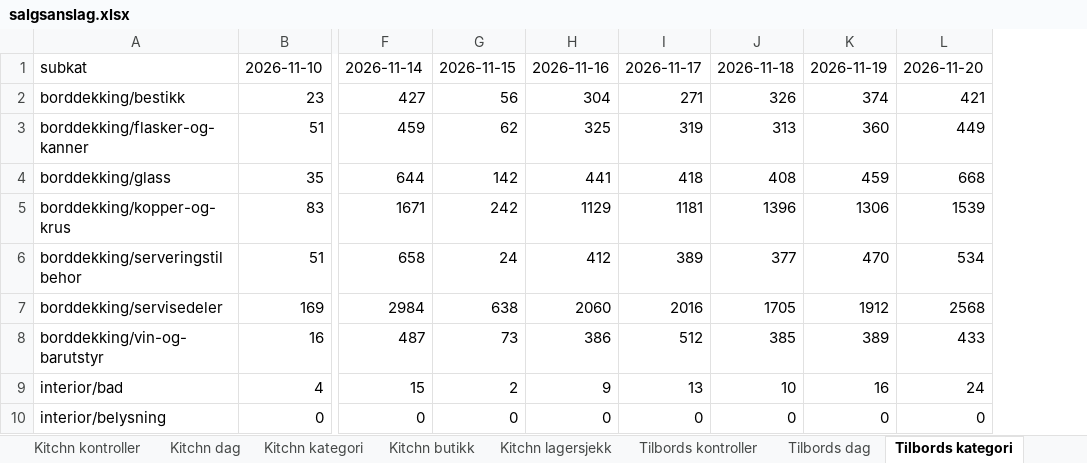
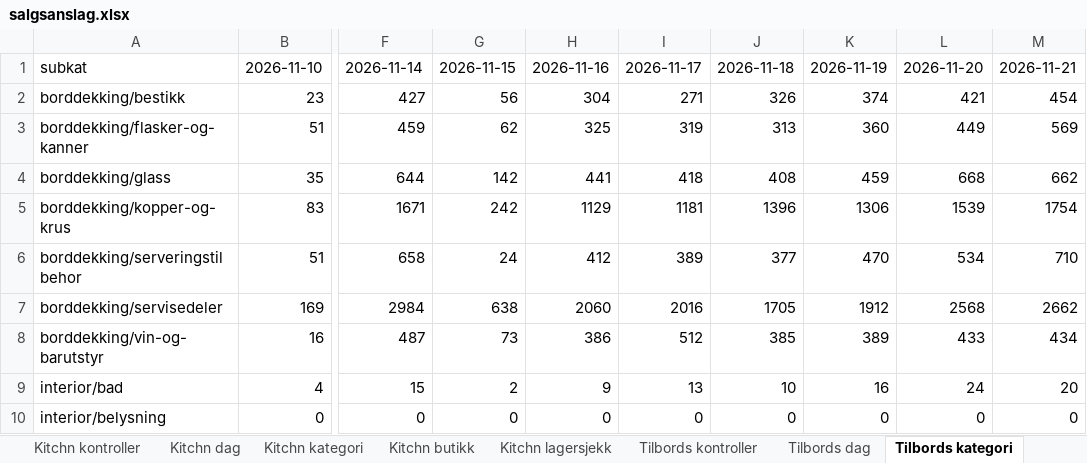
Before and after one commit to hakonbfuglu-hub/kitchn-tilbords-nowcast, an Excel workbook: rapport/salgsanslag/salgsanslag.xlsx, sheet Tilbords kategori, drawn as a sheet; only a part is shown, gaps mark what is left out; values as stored, in another font and other column widths than the file's, no borders; the diff names each change by its address in the sheet, - before the commit and + after, or states it on an @@ line.

```diff
--- a/rapport/salgsanslag/salgsanslag.xlsx (sheet Tilbords kategori)
+++ b/rapport/salgsanslag/salgsanslag.xlsx (sheet Tilbords kategori)
+column M, rows 1-10: 2026-11-21 | 454 | 569 | 662 | 1754 | 710 | 2662 | 434 | 20 | 0
```
Also changed, not shown: sheet Tilbords dag, sheet Kitchn dag, sheet Tilbords lagersjekk, sheet Kitchn lagersjekk, sheet Tilbords kontroller, sheet Kitchn kategori, 3 more sheets, 29 other files.
